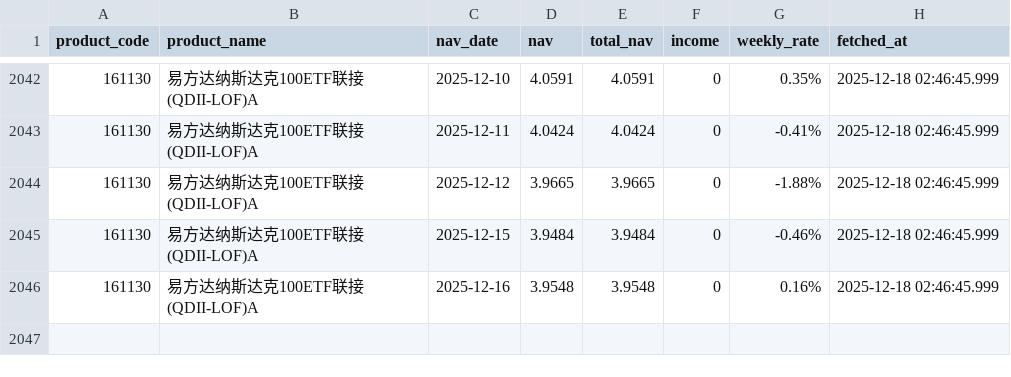
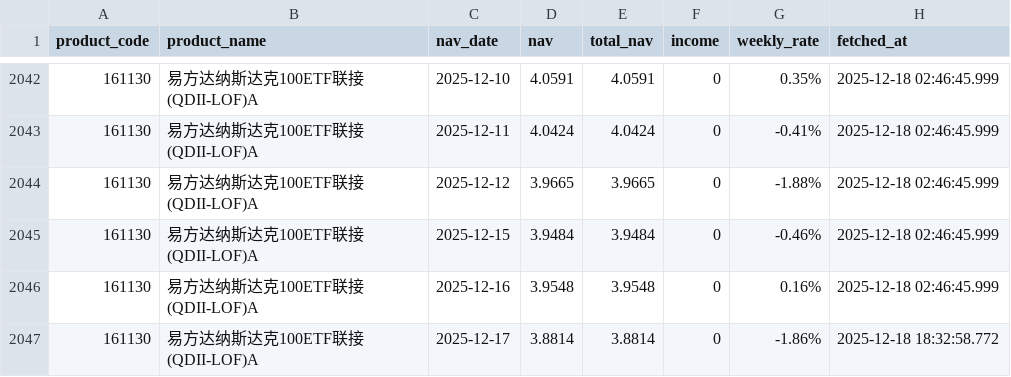
Before and after one commit to TimeLordTTY/MyDCA-Board, a CSV file: data/nav/161130_易方达纳斯达克100ETF联接(QDII-LOF)A.csv, drawn as a sheet; only a part is shown, gaps mark what is left out.

```diff
--- a/data/nav/161130_易方达纳斯达克100ETF联接(QDII-LOF)A.csv
+++ b/data/nav/161130_易方达纳斯达克100ETF联接(QDII-LOF)A.csv
@@ -2046 +2046,2 @@
 161130,易方达纳斯达克100ETF联接(QDII-LOF)A,2025-12-16,3.9548,3.9548,0,0.16%,2025-12-18 02:46:45.999
+161130,易方达纳斯达克100ETF联接(QDII-LOF)A,2025-12-17,3.8814,3.8814,0,-1.86%,2025-12-18 18:32:58.772
```
Also changed, not shown: 24 other files.
